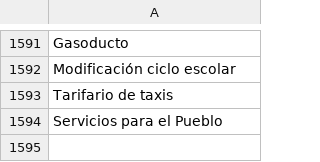
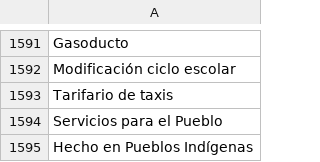
Before and after one commit to thelonious9/captura-portadas, a CSV file: Tema.csv, drawn as a sheet; only a part is shown, gaps mark what is left out; the diff names each change by its address in the sheet, - before the commit and + after, or states it on an @@ line.

Commit message:
Hecho en Pueblos Indígenas

```diff
--- a/Tema.csv
+++ b/Tema.csv
+row 1595: Hecho en Pueblos Indígenas
```
